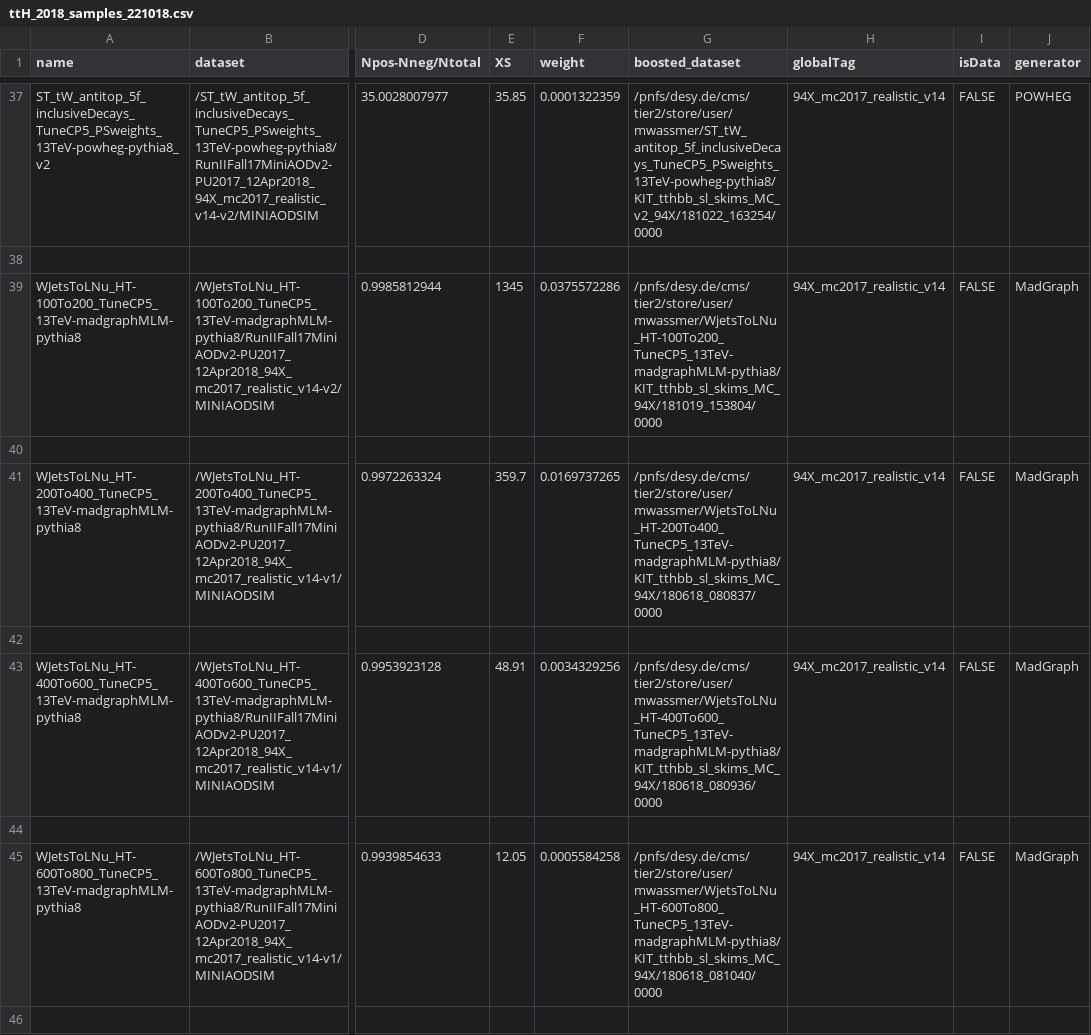
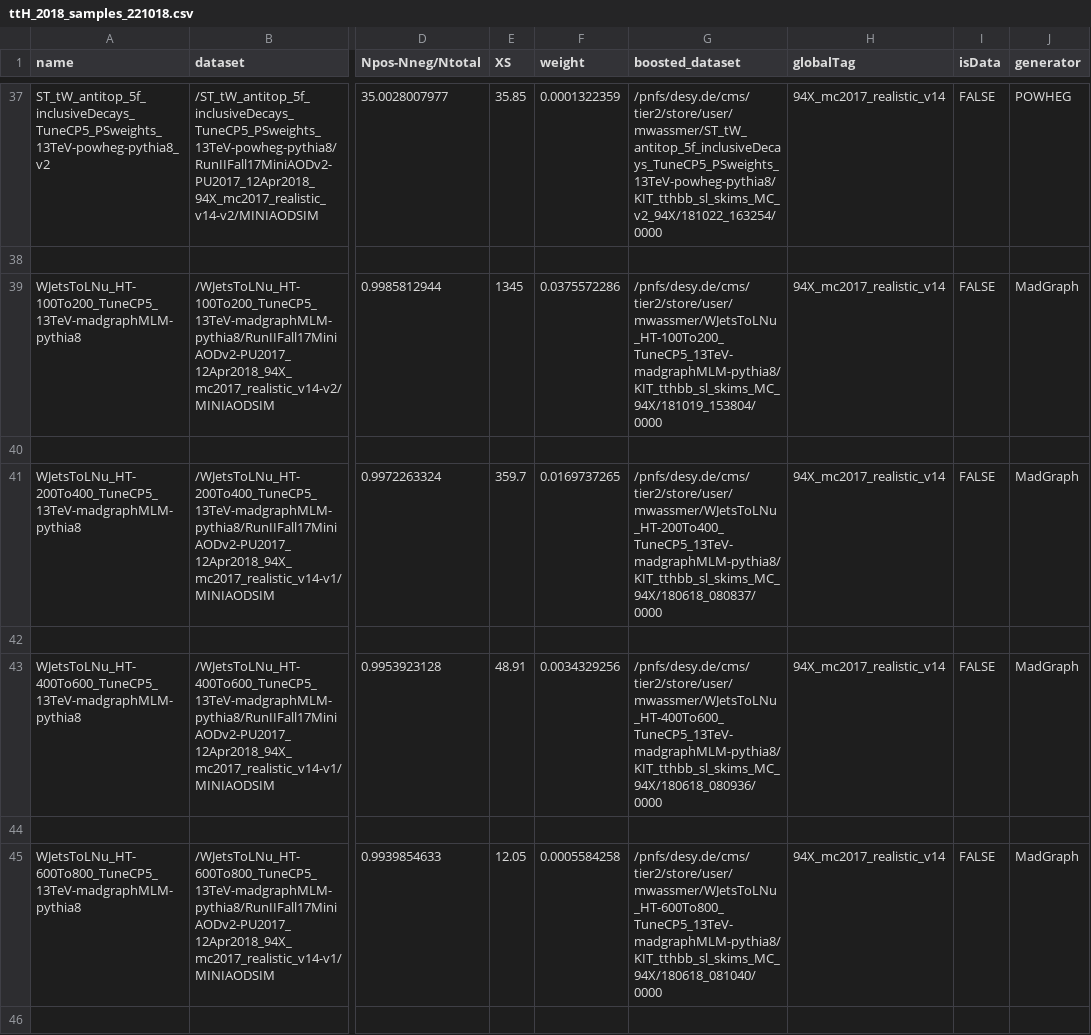
Before and after one commit to kit-cn-cms/BoostedAnalyzer_runscripts_NAF, a CSV file: ttH_2018_samples_221018.csv, drawn as a sheet; only a part is shown, gaps mark what is left out; the diff covers the shown part only; the diff names each change by its address in the sheet, - before the commit and + after, or states it on an @@ line.

Commit message:
fixed names of WJets samples

```diff
--- a/ttH_2018_samples_221018.csv
+++ b/ttH_2018_samples_221018.csv
-G39 (boosted_dataset): /pnfs/desy.de/cms/tier2/store/user/mwassmer/WjetsToLNu_HT-100To200_TuneCP5_13TeV-madgraphMLM-pythia8/KIT_tthbb_sl_skims_MC_94X/181019_153804/0000
+G39 (boosted_dataset): /pnfs/desy.de/cms/tier2/store/user/mwassmer/WJetsToLNu_HT-100To200_TuneCP5_13TeV-madgraphMLM-pythia8/KIT_tthbb_sl_skims_MC_94X/181019_153804/0000
-G41 (boosted_dataset): /pnfs/desy.de/cms/tier2/store/user/mwassmer/WjetsToLNu_HT-200To400_TuneCP5_13TeV-madgraphMLM-pythia8/KIT_tthbb_sl_skims_MC_94X/180618_080837/0000
+G41 (boosted_dataset): /pnfs/desy.de/cms/tier2/store/user/mwassmer/WJetsToLNu_HT-200To400_TuneCP5_13TeV-madgraphMLM-pythia8/KIT_tthbb_sl_skims_MC_94X/180618_080837/0000
-G43 (boosted_dataset): /pnfs/desy.de/cms/tier2/store/user/mwassmer/WjetsToLNu_HT-400To600_TuneCP5_13TeV-madgraphMLM-pythia8/KIT_tthbb_sl_skims_MC_94X/180618_080936/0000
+G43 (boosted_dataset): /pnfs/desy.de/cms/tier2/store/user/mwassmer/WJetsToLNu_HT-400To600_TuneCP5_13TeV-madgraphMLM-pythia8/KIT_tthbb_sl_skims_MC_94X/180618_080936/0000
-G45 (boosted_dataset): /pnfs/desy.de/cms/tier2/store/user/mwassmer/WjetsToLNu_HT-600To800_TuneCP5_13TeV-madgraphMLM-pythia8/KIT_tthbb_sl_skims_MC_94X/180618_081040/0000
+G45 (boosted_dataset): /pnfs/desy.de/cms/tier2/store/user/mwassmer/WJetsToLNu_HT-600To800_TuneCP5_13TeV-madgraphMLM-pythia8/KIT_tthbb_sl_skims_MC_94X/180618_081040/0000
```
Also changed, not shown: 3 edited cells elsewhere in this file.
